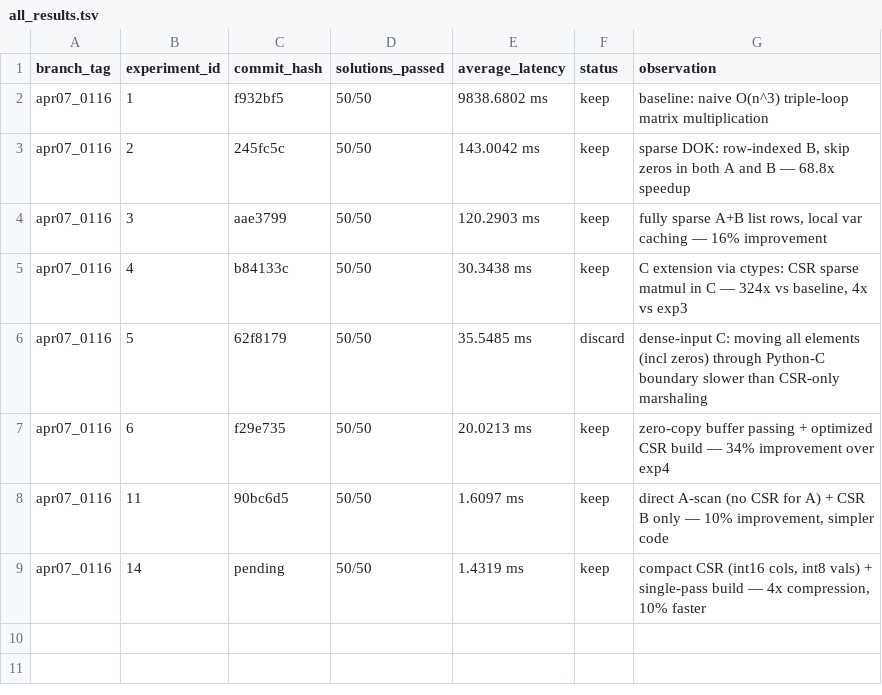
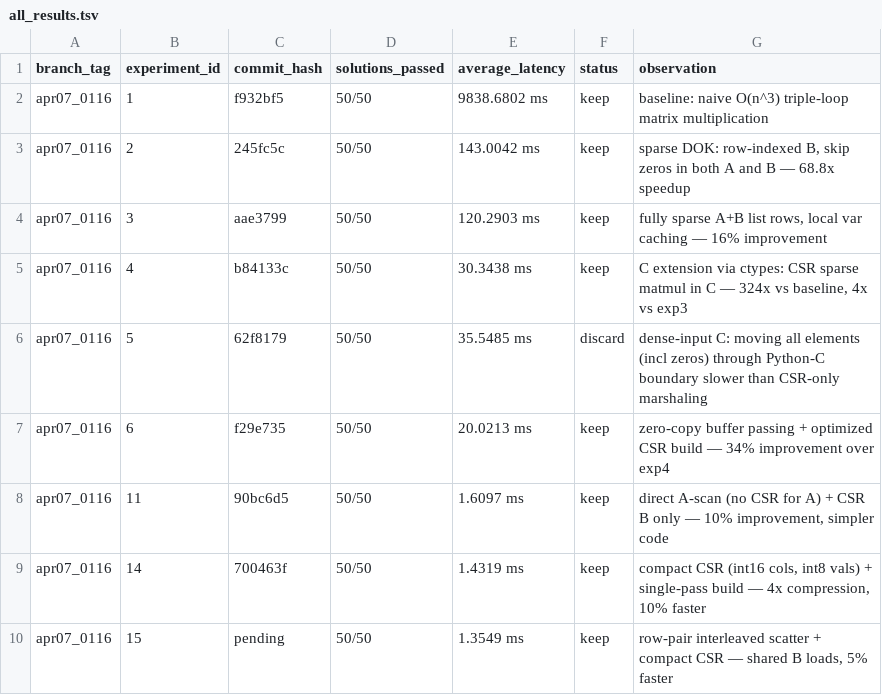
Before and after one commit to millenniumbismay/sparse_matrix_mul, a TSV file: all_results.tsv, drawn as a sheet.

```diff
--- a/all_results.tsv
+++ b/all_results.tsv
@@ -8,2 +8,3 @@ apr07_0116	6	f29e735	50/50	20.0213 ms	keep	zero-copy buffer passing + optimized
 apr07_0116	11	90bc6d5	50/50	1.6097 ms	keep	direct A-scan (no CSR for A) + CSR B only — 10% improvement, simpler code
-apr07_0116	14	pending	50/50	1.4319 ms	keep	compact CSR (int16 cols, int8 vals) + single-pass build — 4x compression, 10% faster
+apr07_0116	14	700463f	50/50	1.4319 ms	keep	compact CSR (int16 cols, int8 vals) + single-pass build — 4x compression, 10% faster
+apr07_0116	15	pending	50/50	1.3549 ms	keep	row-pair interleaved scatter + compact CSR — shared B loads, 5% faster
```
Also changed, not shown: results.tsv, 5 other files.
